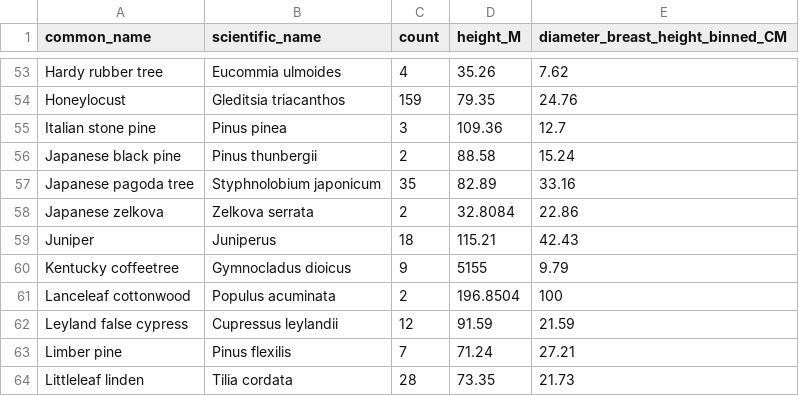
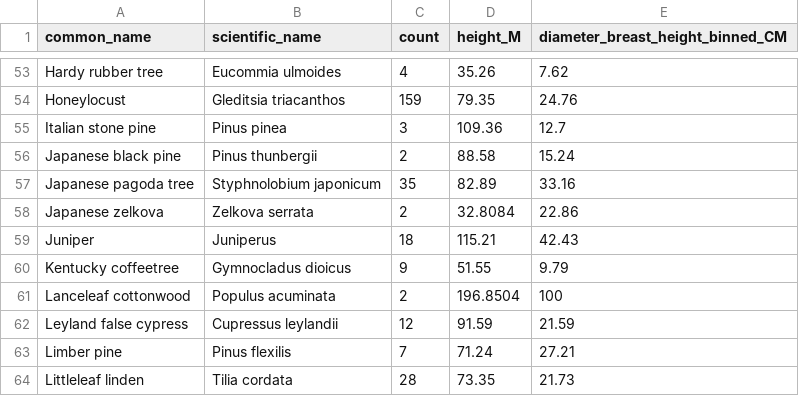
Before and after one commit to Mjdmhmdi/DV_5M_Tree_dataset, a CSV file: trees.csv, drawn as a sheet; only a part is shown, gaps mark what is left out.

Commit message:
Update trees.csv

```diff
--- a/trees.csv
+++ b/trees.csv
@@ -59,3 +59,3 @@ Japanese zelkova,Zelkova serrata,2,32.8084,22.86
 Juniper,Juniperus,18,115.21,42.43
-Kentucky coffeetree,Gymnocladus dioicus,9,5155,9.79
+Kentucky coffeetree,Gymnocladus dioicus,9,51.55,9.79
 Lanceleaf cottonwood,Populus acuminata,2,196.8504,100
```
